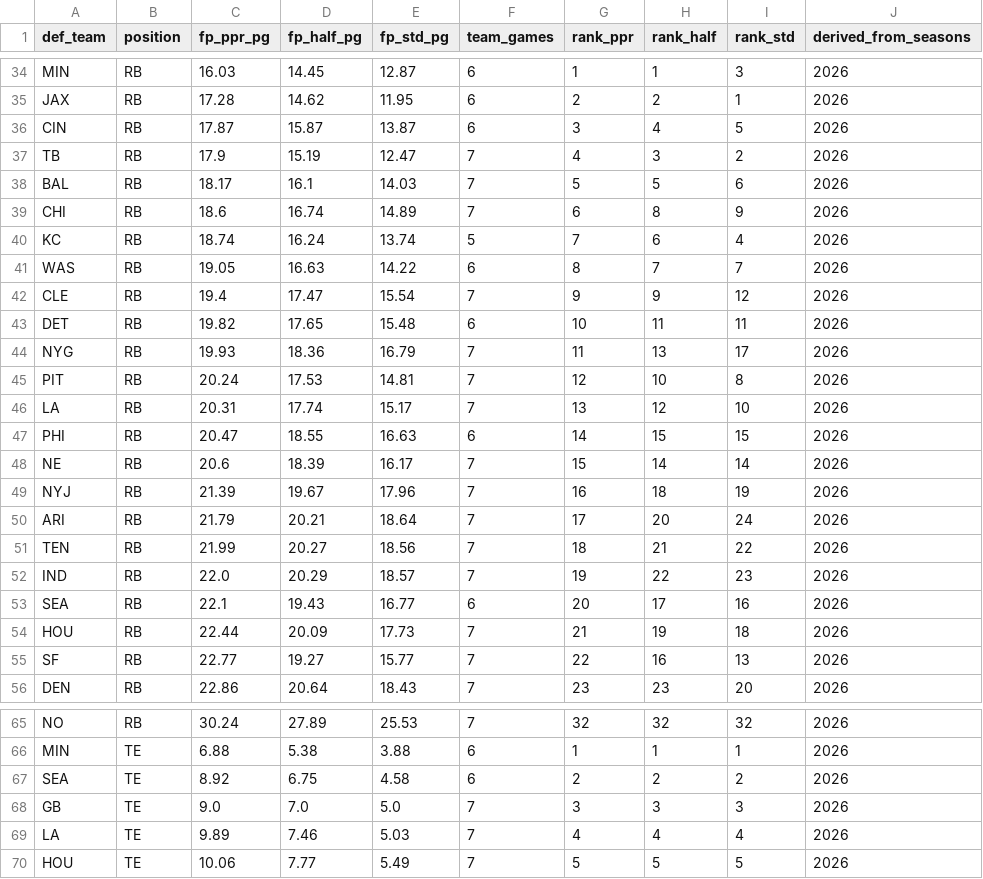
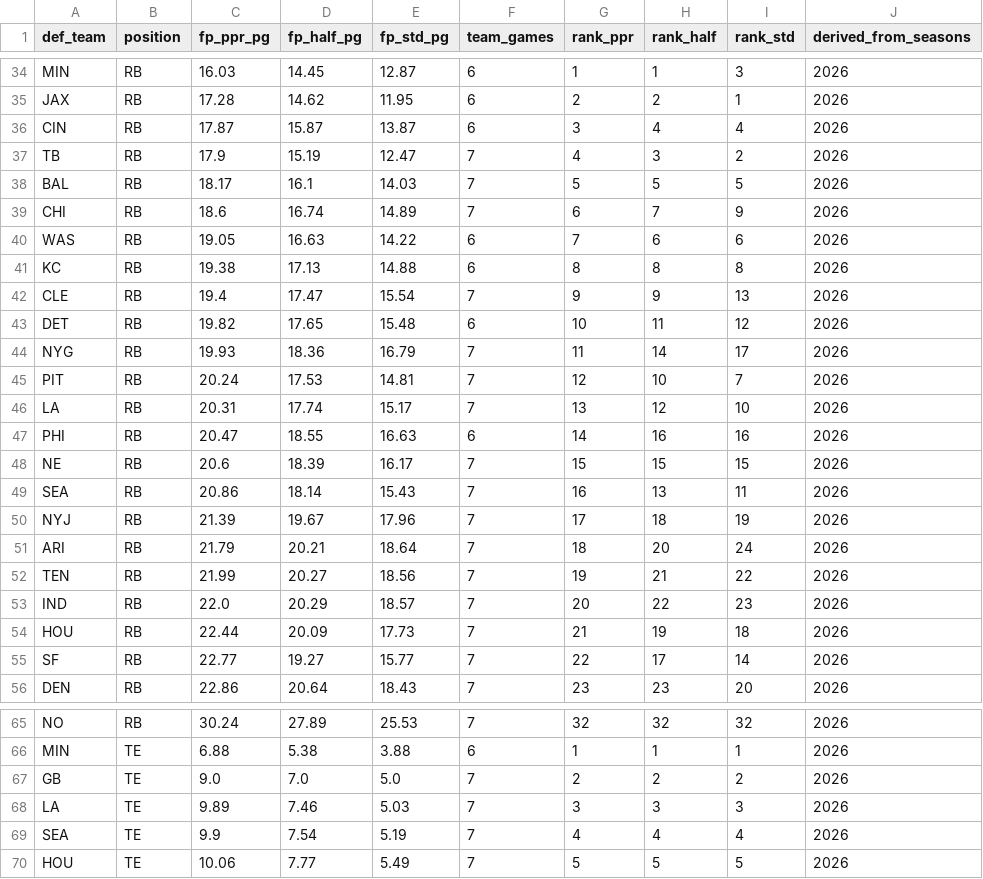
Before and after one commit to alexanderseaney-sketch/ParlayModel, a CSV file: data/raw/fantasy_matchups.csv, drawn as a sheet; only a part is shown, gaps mark what is left out; the diff covers the shown part only.

```diff
--- a/data/raw/fantasy_matchups.csv
+++ b/data/raw/fantasy_matchups.csv
@@ -35,22 +35,22 @@ MIN,RB,16.03,14.45,12.87,6,1,1,3,2026
 JAX,RB,17.28,14.62,11.95,6,2,2,1,2026
-CIN,RB,17.87,15.87,13.87,6,3,4,5,2026
+CIN,RB,17.87,15.87,13.87,6,3,4,4,2026
 TB,RB,17.9,15.19,12.47,7,4,3,2,2026
-BAL,RB,18.17,16.1,14.03,7,5,5,6,2026
-CHI,RB,18.6,16.74,14.89,7,6,8,9,2026
-KC,RB,18.74,16.24,13.74,5,7,6,4,2026
-WAS,RB,19.05,16.63,14.22,6,8,7,7,2026
-CLE,RB,19.4,17.47,15.54,7,9,9,12,2026
-DET,RB,19.82,17.65,15.48,6,10,11,11,2026
-NYG,RB,19.93,18.36,16.79,7,11,13,17,2026
-PIT,RB,20.24,17.53,14.81,7,12,10,8,2026
+BAL,RB,18.17,16.1,14.03,7,5,5,5,2026
+CHI,RB,18.6,16.74,14.89,7,6,7,9,2026
+WAS,RB,19.05,16.63,14.22,6,7,6,6,2026
+KC,RB,19.38,17.13,14.88,6,8,8,8,2026
+CLE,RB,19.4,17.47,15.54,7,9,9,13,2026
+DET,RB,19.82,17.65,15.48,6,10,11,12,2026
+NYG,RB,19.93,18.36,16.79,7,11,14,17,2026
+PIT,RB,20.24,17.53,14.81,7,12,10,7,2026
 LA,RB,20.31,17.74,15.17,7,13,12,10,2026
-PHI,RB,20.47,18.55,16.63,6,14,15,15,2026
-NE,RB,20.6,18.39,16.17,7,15,14,14,2026
-NYJ,RB,21.39,19.67,17.96,7,16,18,19,2026
-ARI,RB,21.79,20.21,18.64,7,17,20,24,2026
-TEN,RB,21.99,20.27,18.56,7,18,21,22,2026
-IND,RB,22.0,20.29,18.57,7,19,22,23,2026
-SEA,RB,22.1,19.43,16.77,6,20,17,16,2026
+PHI,RB,20.47,18.55,16.63,6,14,16,16,2026
+NE,RB,20.6,18.39,16.17,7,15,15,15,2026
+SEA,RB,20.86,18.14,15.43,7,16,13,11,2026
+NYJ,RB,21.39,19.67,17.96,7,17,18,19,2026
+ARI,RB,21.79,20.21,18.64,7,18,20,24,2026
+TEN,RB,21.99,20.27,18.56,7,19,21,22,2026
+IND,RB,22.0,20.29,18.57,7,20,22,23,2026
 HOU,RB,22.44,20.09,17.73,7,21,19,18,2026
-SF,RB,22.77,19.27,15.77,7,22,16,13,2026
+SF,RB,22.77,19.27,15.77,7,22,17,14,2026
 DEN,RB,22.86,20.64,18.43,7,23,23,20,2026
@@ -66,5 +66,5 @@ NO,RB,30.24,27.89,25.53,7,32,32,32,2026
 MIN,TE,6.88,5.38,3.88,6,1,1,1,2026
-SEA,TE,8.92,6.75,4.58,6,2,2,2,2026
-GB,TE,9.0,7.0,5.0,7,3,3,3,2026
-LA,TE,9.89,7.46,5.03,7,4,4,4,2026
+GB,TE,9.0,7.0,5.0,7,2,2,2,2026
+LA,TE,9.89,7.46,5.03,7,3,3,3,2026
+SEA,TE,9.9,7.54,5.19,7,4,4,4,2026
 HOU,TE,10.06,7.77,5.49,7,5,5,5,2026
```
Also changed, not shown: 1 added row, 1 removed row and 19 edited cells elsewhere in this file, data/raw/nbcsports_news.csv, data/raw/nfl_rosters.csv, 18 other files.
